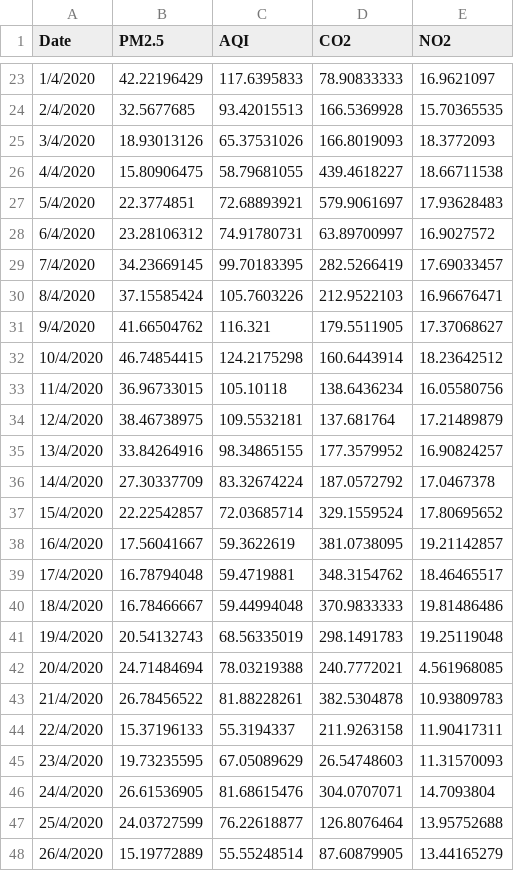
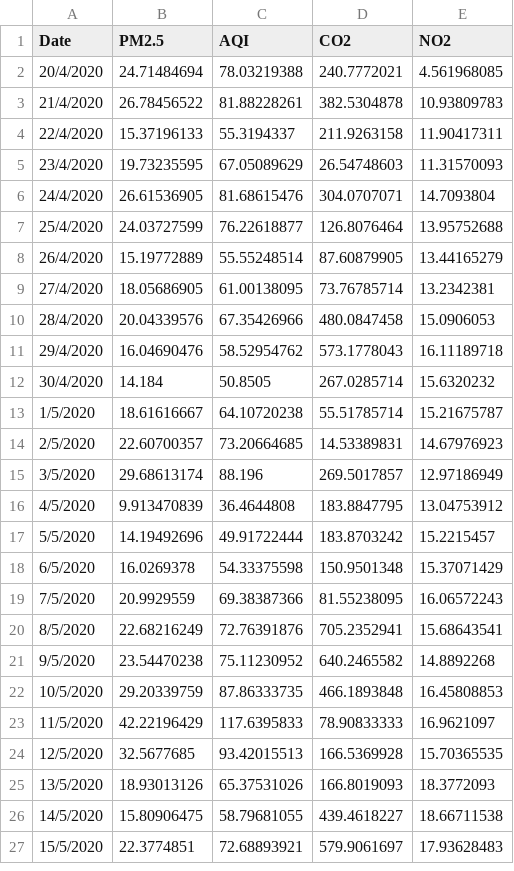
Before and after one commit to NitchamonSW/AirQuality, a CSV file: station3_2.csv, drawn as a sheet; only a part is shown, gaps mark what is left out; the shorter side is filled out with more unchanged rows; the diff covers the shown part only.

Commit message:
Add files via upload

```diff
--- a/station3_2.csv
+++ b/station3_2.csv
@@ -23,20 +2 @@ Date,PM2.5,AQI,CO2,NO2
-1/4/2020,42.22196429,117.6395833,78.90833333,16.9621097
-2/4/2020,32.5677685,93.42015513,166.5369928,15.70365535
-3/4/2020,18.93013126,65.37531026,166.8019093,18.3772093
-4/4/2020,15.80906475,58.79681055,439.4618227,18.66711538
-5/4/2020,22.3774851,72.68893921,579.9061697,17.93628483
-6/4/2020,23.28106312,74.91780731,63.89700997,16.9027572
-7/4/2020,34.23669145,99.70183395,282.5266419,17.69033457
-8/4/2020,37.15585424,105.7603226,212.9522103,16.96676471
-9/4/2020,41.66504762,116.321,179.5511905,17.37068627
-10/4/2020,46.74854415,124.2175298,160.6443914,18.23642512
-11/4/2020,36.96733015,105.10118,138.6436234,16.05580756
-12/4/2020,38.46738975,109.5532181,137.681764,17.21489879
-13/4/2020,33.84264916,98.34865155,177.3579952,16.90824257
-14/4/2020,27.30337709,83.32674224,187.0572792,17.0467378
-15/4/2020,22.22542857,72.03685714,329.1559524,17.80695652
-16/4/2020,17.56041667,59.3622619,381.0738095,19.21142857
-17/4/2020,16.78794048,59.4719881,348.3154762,18.46465517
-18/4/2020,16.78466667,59.44994048,370.9833333,19.81486486
-19/4/2020,20.54132743,68.56335019,298.1491783,19.25119048
 20/4/2020,24.71484694,78.03219388,240.7772021,4.561968085
```
Also changed, not shown: 21 removed rows elsewhere in this file.
